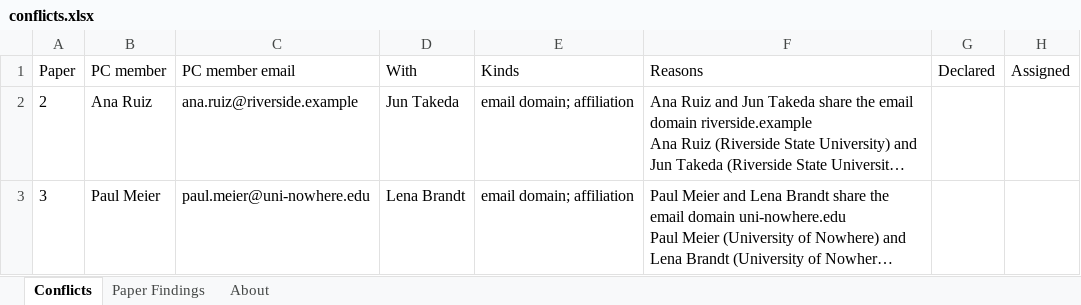
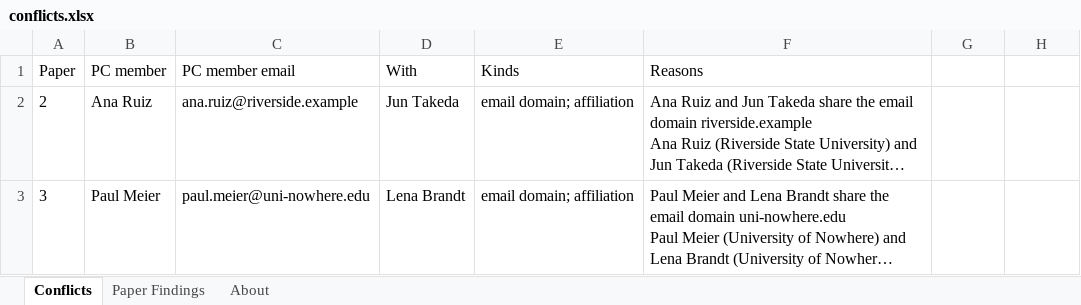
Before and after one commit to aalramadan/PeerCheck, an Excel workbook: examples/reports/conflicts.xlsx, sheet Conflicts, drawn as a sheet; long unchanged cells end in …; values as stored, in another font and other column widths than the file's, no borders; the diff names each change by its address in the sheet, - before the commit and + after, or states it on an @@ line.

```diff
--- a/examples/reports/conflicts.xlsx (sheet Conflicts)
+++ b/examples/reports/conflicts.xlsx (sheet Conflicts)
-G1: Declared
+G1: (empty)
-H1: Assigned
+H1: (empty)
```
Also changed, not shown: sheet About, examples/reports/report.xlsx, 31 other files.
